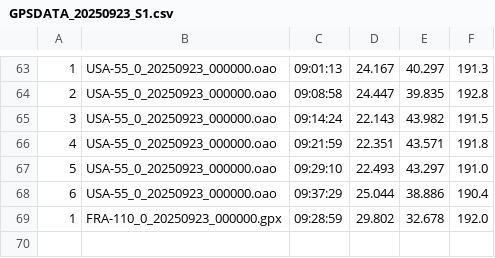
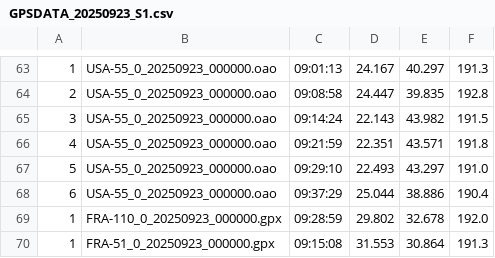
Before and after one commit to Logiqx/wst-results, a CSV file: events/202509/gpsdata/20250923/GPSDATA_20250923_S1.csv, drawn as a sheet; only a part is shown, gaps mark what is left out.

```diff
--- a/events/202509/gpsdata/20250923/GPSDATA_20250923_S1.csv
+++ b/events/202509/gpsdata/20250923/GPSDATA_20250923_S1.csv
@@ -69 +69,2 @@
 1,FRA-110_0_20250923_000000.gpx,09:28:59,29.802,32.678,192.0
+1,FRA-51_0_20250923_000000.gpx,09:15:08,31.553,30.864,191.3
```
Also changed, not shown: events/202509/sailwave/20250923/ISWC - Heat 1 - Windsurf.csv, 9 other files.
